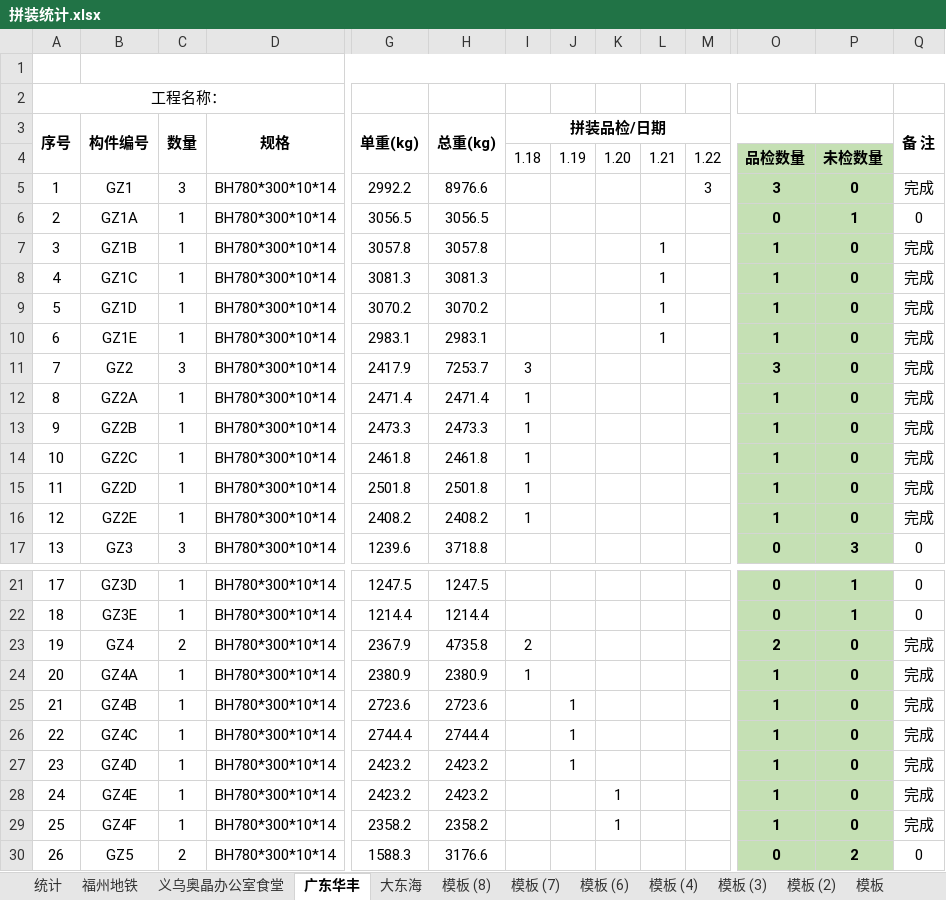
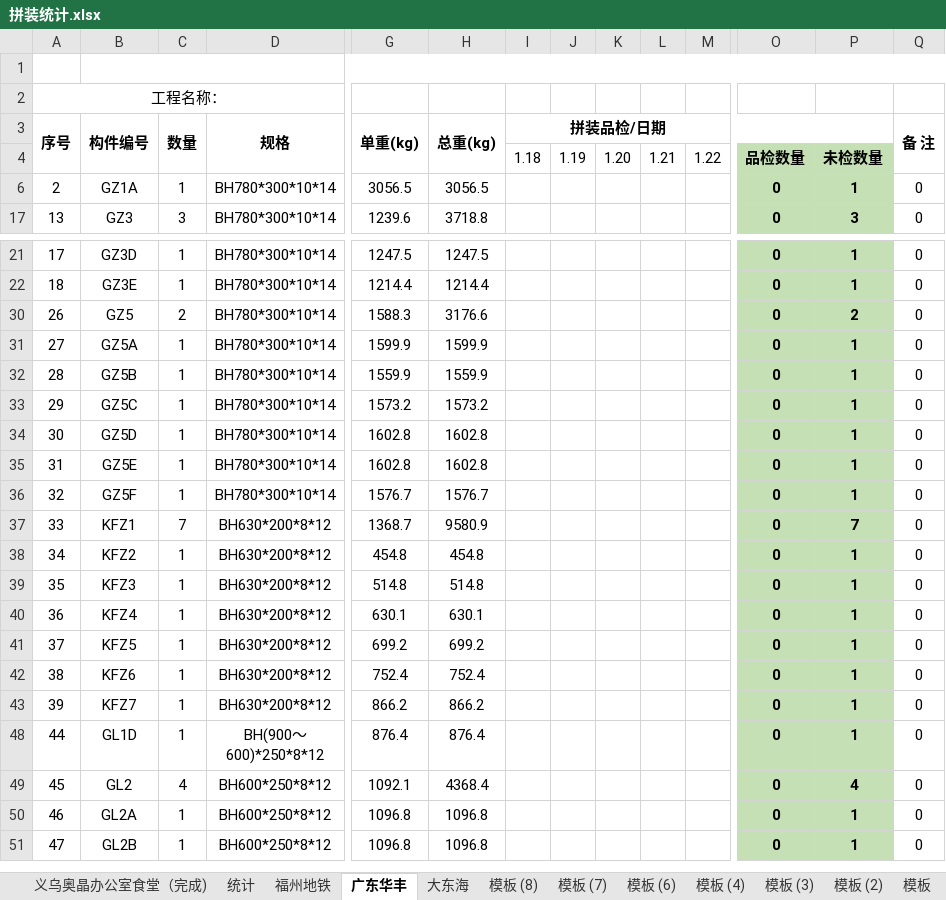
Before and after one commit to LuJZ1402/Upan, an Excel workbook: 拼装统计.xlsx, sheet 广东华丰, drawn as a sheet; only a part is shown, gaps mark what is left out; the shorter side is filled out with more unchanged rows; values as stored, in another font and other column widths than the file's, no borders; rows hold the shown columns only; the diff covers the shown part only; the diff names each change by its address in the sheet, - before the commit and + after, or states it on an @@ line.

```diff
--- a/拼装统计.xlsx (sheet 广东华丰)
+++ b/拼装统计.xlsx (sheet 广东华丰)
-sheet tab: 义乌奥晶办公室食堂
+sheet tab: 义乌奥晶办公室食堂（完成)
@@ sheet tab order changed: 义乌奥晶办公室食堂（完成) | 统计 | 福州地铁 | 广东华丰 | 大东海 | 模板 (8) | 模板 (7) | 模板 (6) | 模板 (4) | 模板 (3) | 模板 (2) | 模板 @@
@@ row 5 hidden: 1 | GZ1 | 3 | BH780*300*10*14 | 2992.2 | 8976.6 |  |  |  |  | 3 | 3 | 0 | 完成 @@
@@ row 7 hidden: 3 | GZ1B | 1 | BH780*300*10*14 | 3057.8 | 3057.8 |  |  |  | 1 |  | 1 | 0 | 完成 @@
@@ row 8 hidden: 4 | GZ1C | 1 | BH780*300*10*14 | 3081.3 | 3081.3 |  |  |  | 1 |  | 1 | 0 | 完成 @@
@@ row 9 hidden: 5 | GZ1D | 1 | BH780*300*10*14 | 3070.2 | 3070.2 |  |  |  | 1 |  | 1 | 0 | 完成 @@
@@ row 10 hidden: 6 | GZ1E | 1 | BH780*300*10*14 | 2983.1 | 2983.1 |  |  |  | 1 |  | 1 | 0 | 完成 @@
@@ row 11 hidden: 7 | GZ2 | 3 | BH780*300*10*14 | 2417.9 | 7253.7 | 3 |  |  |  |  | 3 | 0 | 完成 @@
@@ row 12 hidden: 8 | GZ2A | 1 | BH780*300*10*14 | 2471.4 | 2471.4 | 1 |  |  |  |  | 1 | 0 | 完成 @@
@@ row 13 hidden: 9 | GZ2B | 1 | BH780*300*10*14 | 2473.3 | 2473.3 | 1 |  |  |  |  | 1 | 0 | 完成 @@
@@ row 14 hidden: 10 | GZ2C | 1 | BH780*300*10*14 | 2461.8 | 2461.8 | 1 |  |  |  |  | 1 | 0 | 完成 @@
@@ row 15 hidden: 11 | GZ2D | 1 | BH780*300*10*14 | 2501.8 | 2501.8 | 1 |  |  |  |  | 1 | 0 | 完成 @@
@@ row 16 hidden: 12 | GZ2E | 1 | BH780*300*10*14 | 2408.2 | 2408.2 | 1 |  |  |  |  | 1 | 0 | 完成 @@
@@ row 23 hidden: 19 | GZ4 | 2 | BH780*300*10*14 | 2367.9 | 4735.8 | 2 |  |  |  |  | 2 | 0 | 完成 @@
@@ row 24 hidden: 20 | GZ4A | 1 | BH780*300*10*14 | 2380.9 | 2380.9 | 1 |  |  |  |  | 1 | 0 | 完成 @@
@@ row 25 hidden: 21 | GZ4B | 1 | BH780*300*10*14 | 2723.6 | 2723.6 |  | 1 |  |  |  | 1 | 0 | 完成 @@
@@ row 26 hidden: 22 | GZ4C | 1 | BH780*300*10*14 | 2744.4 | 2744.4 |  | 1 |  |  |  | 1 | 0 | 完成 @@
@@ row 27 hidden: 23 | GZ4D | 1 | BH780*300*10*14 | 2423.2 | 2423.2 |  | 1 |  |  |  | 1 | 0 | 完成 @@
@@ row 28 hidden: 24 | GZ4E | 1 | BH780*300*10*14 | 2423.2 | 2423.2 |  |  | 1 |  |  | 1 | 0 | 完成 @@
@@ row 29 hidden: 25 | GZ4F | 1 | BH780*300*10*14 | 2358.2 | 2358.2 |  |  | 1 |  |  | 1 | 0 | 完成 @@
```
Also changed, not shown: 12 hidden or unhidden rows elsewhere in this sheet, sheet 大东海, sheet 义乌奥晶办公室食堂（完成).
